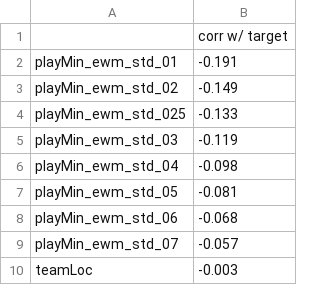
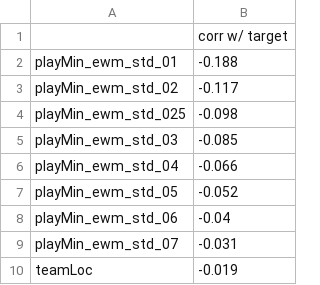
Before and after one commit to UBC-MDS/NBA-Minutes-Predictor, a CSV file: results/EDA-correl_df_neg_9.csv, drawn as a sheet.

```diff
--- a/results/EDA-correl_df_neg_9.csv
+++ b/results/EDA-correl_df_neg_9.csv
@@ -1,10 +1,10 @@
 ,corr w/ target
-playMin_ewm_std_01,-0.191
-playMin_ewm_std_02,-0.149
-playMin_ewm_std_025,-0.133
-playMin_ewm_std_03,-0.119
-playMin_ewm_std_04,-0.098
-playMin_ewm_std_05,-0.081
-playMin_ewm_std_06,-0.068
-playMin_ewm_std_07,-0.057
-teamLoc,-0.003
+playMin_ewm_std_01,-0.188
+playMin_ewm_std_02,-0.117
+playMin_ewm_std_025,-0.098
+playMin_ewm_std_03,-0.085
+playMin_ewm_std_04,-0.066
+playMin_ewm_std_05,-0.052
+playMin_ewm_std_06,-0.04
+playMin_ewm_std_07,-0.031
+teamLoc,-0.019
```
Also changed, not shown: results/EDA-correl_df_pos_20.csv, 4 other files.
